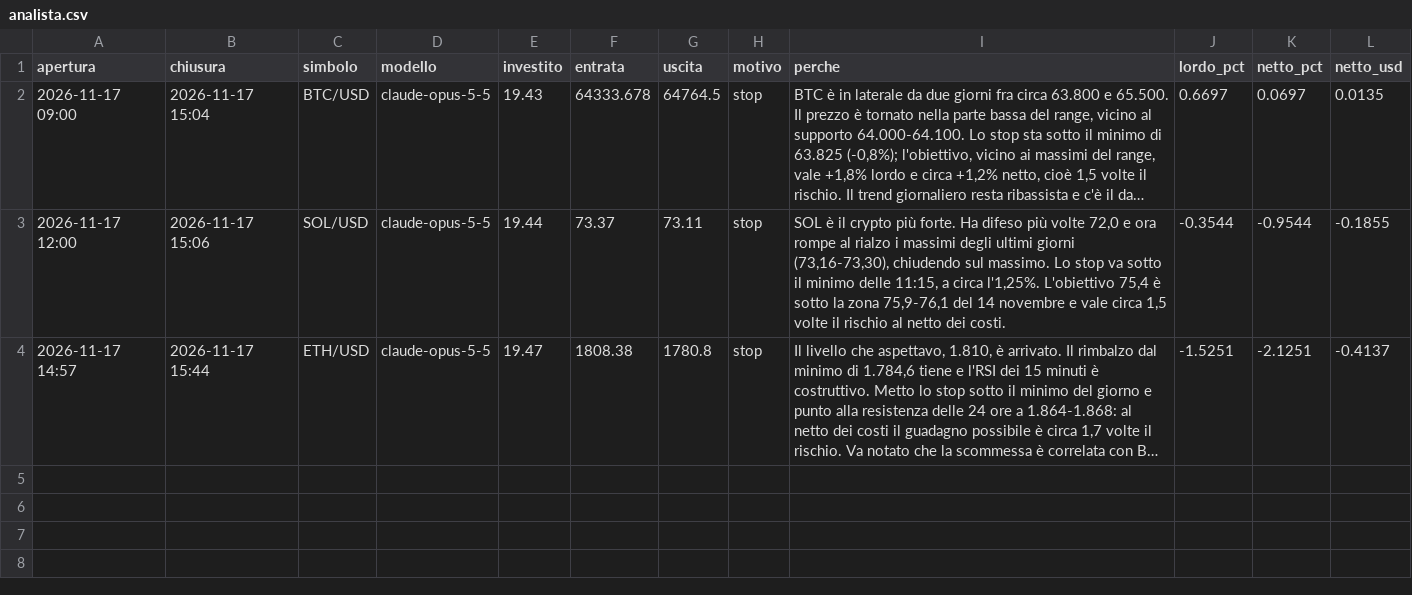
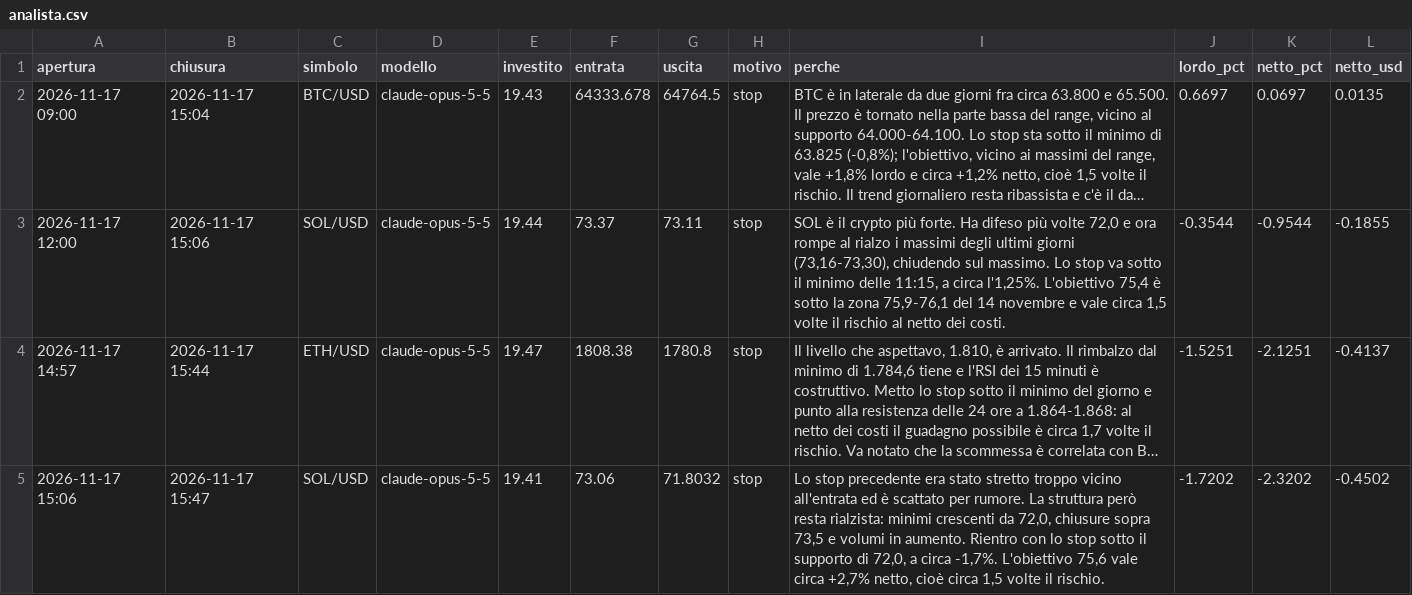
Before and after one commit to elfacvndo/timestral-bot, a CSV file: logs/analista.csv, drawn as a sheet; long unchanged cells end in …; the diff names each change by its address in the sheet, - before the commit and + after, or states it on an @@ line.

```diff
--- a/logs/analista.csv
+++ b/logs/analista.csv
+row 5: 2026-11-17 15:06 | 2026-11-17 15:47 | SOL/USD | claude-opus-5-5 | 19.41 | 73.06 | 71.8032 | stop | Lo stop precedente era stato stretto troppo vicino all'entrata ed è scattato per rumore. La struttura però resta rialzista: minimi crescenti da 72,0, chiusure sopra 73,5 e volumi in aumento. Rientro con lo stop sotto il supporto di 72,0, a circa -1,7%. L'obiettivo 75,6 vale circa +2,7% netto, cioè circa 1,5 volte il rischio. | -1.7202 | -2.3202 | -0.4502
```
Also changed, not shown: 1 other file.
